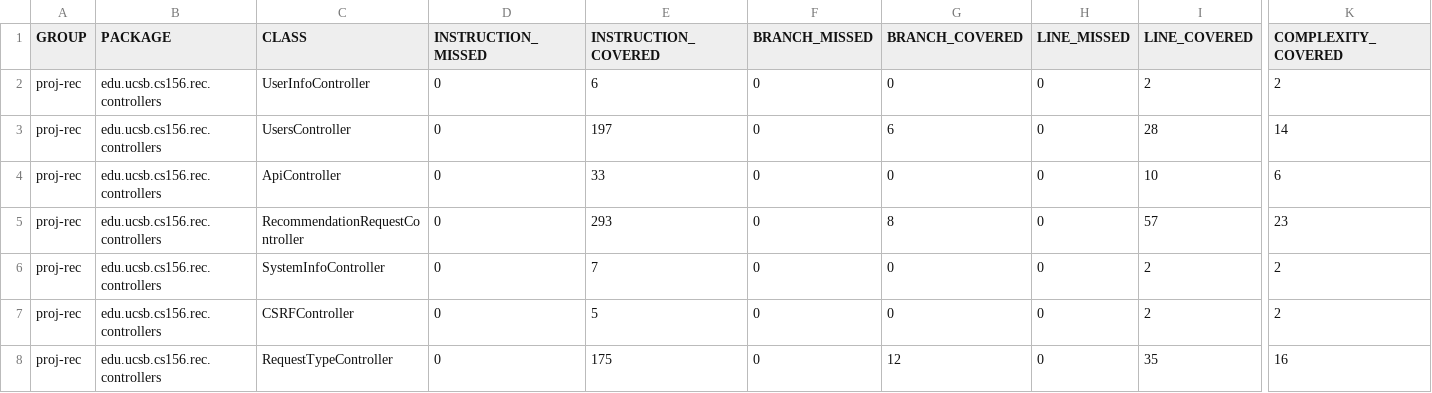
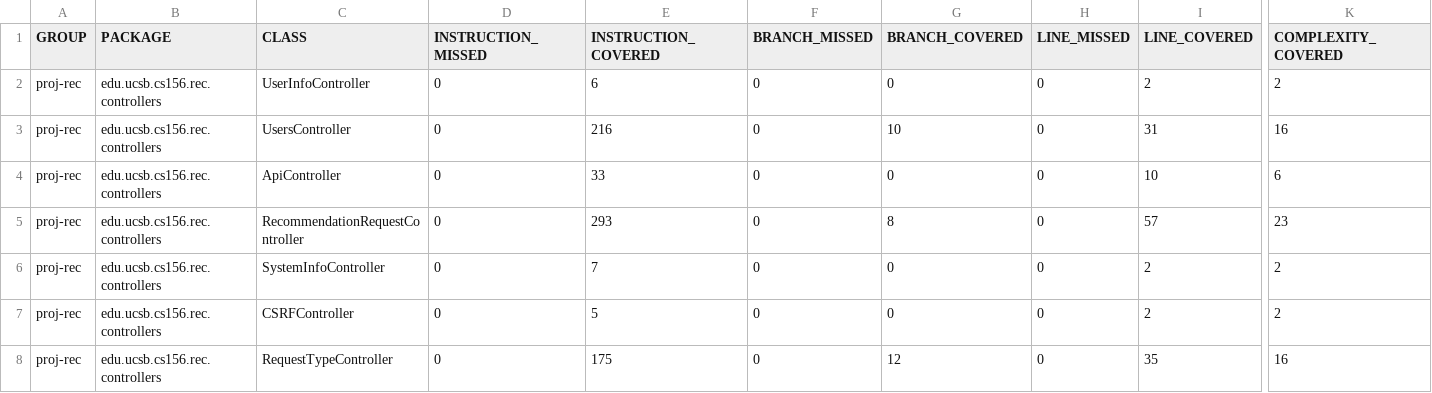
Before and after one commit to ucsb-cs156-s25/proj-rec-s25-13, a CSV file: jacoco/jacoco.csv, drawn as a sheet; only a part is shown, gaps mark what is left out; the diff names each change by its address in the sheet, - before the commit and + after, or states it on an @@ line.

```diff
--- a/jacoco/jacoco.csv
+++ b/jacoco/jacoco.csv
-E3 (INSTRUCTION_COVERED): 197
+E3 (INSTRUCTION_COVERED): 216
-G3 (BRANCH_COVERED): 6
+G3 (BRANCH_COVERED): 10
-I3 (LINE_COVERED): 28
+I3 (LINE_COVERED): 31
-K3 (COMPLEXITY_COVERED): 14
+K3 (COMPLEXITY_COVERED): 16
```
Also changed, not shown: 7 other files.
